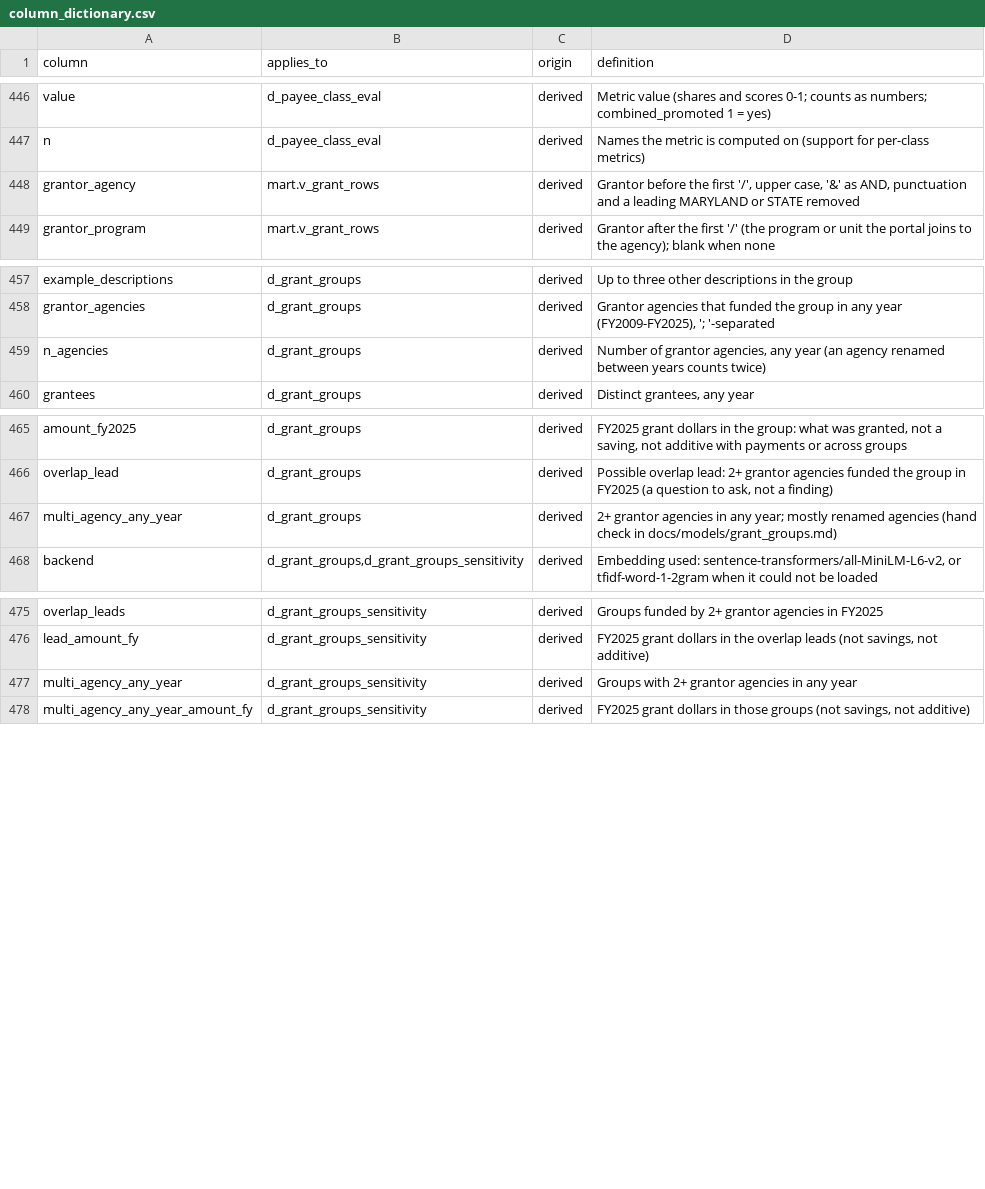
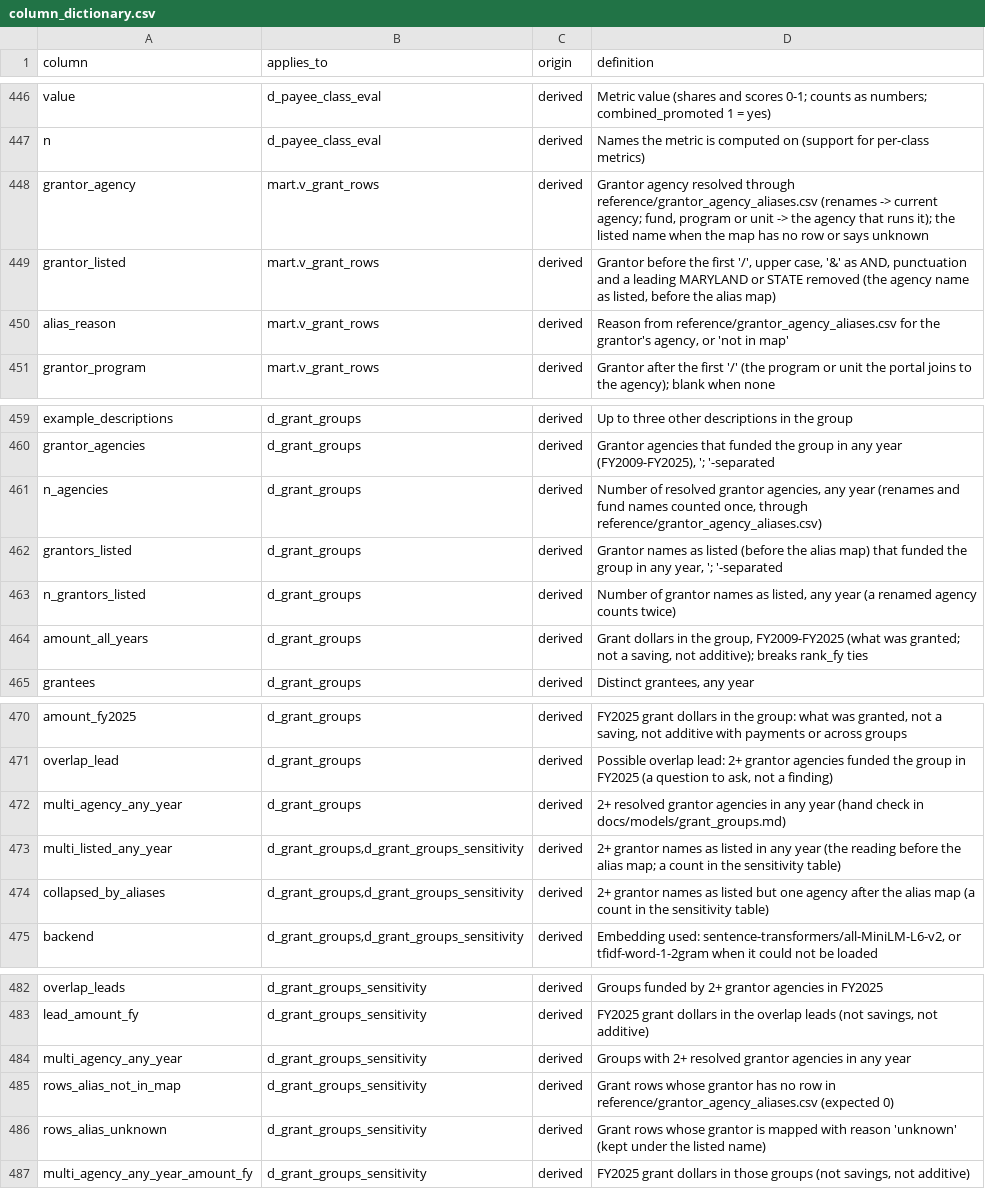
Before and after one commit to EVO3-Ecosystem/gmi-savings-tracker, a CSV file: reference/column_dictionary.csv, drawn as a sheet; only a part is shown, gaps mark what is left out.

```diff
--- a/reference/column_dictionary.csv
+++ b/reference/column_dictionary.csv
@@ -447,3 +447,5 @@ value,d_payee_class_eval,derived,Metric value (shares and scores 0-1; counts as
 n,d_payee_class_eval,derived,Names the metric is computed on (support for per-class metrics)
-grantor_agency,mart.v_grant_rows,derived,"Grantor before the first '/', upper case, '&' as AND, punctuation and a leading MARYLAND or STATE removed"
+grantor_agency,mart.v_grant_rows,derived,"Grantor agency resolved through reference/grantor_agency_aliases.csv (renames -> current agency; fund, program or unit -> the agency that runs it); the listed name when the map has no row or says unknown"
+grantor_listed,mart.v_grant_rows,derived,"Grantor before the first '/', upper case, '&' as AND, punctuation and a leading MARYLAND or STATE removed (the agency name as listed, before the alias map)"
+alias_reason,mart.v_grant_rows,derived,"Reason from reference/grantor_agency_aliases.csv for the grantor's agency, or 'not in map'"
 grantor_program,mart.v_grant_rows,derived,Grantor after the first '/' (the program or unit the portal joins to the agency); blank when none
@@ -458,3 +460,6 @@ example_descriptions,d_grant_groups,derived,Up to three other descriptions in th
 grantor_agencies,d_grant_groups,derived,"Grantor agencies that funded the group in any year (FY2009-FY2025), '; '-separated"
-n_agencies,d_grant_groups,derived,"Number of grantor agencies, any year (an agency renamed between years counts twice)"
+n_agencies,d_grant_groups,derived,"Number of resolved grantor agencies, any year (renames and fund names counted once, through reference/grantor_agency_aliases.csv)"
+grantors_listed,d_grant_groups,derived,"Grantor names as listed (before the alias map) that funded the group in any year, '; '-separated"
+n_grantors_listed,d_grant_groups,derived,"Number of grantor names as listed, any year (a renamed agency counts twice)"
+amount_all_years,d_grant_groups,derived,"Grant dollars in the group, FY2009-FY2025 (what was granted; not a saving, not additive); breaks rank_fy ties"
 grantees,d_grant_groups,derived,"Distinct grantees, any year"
@@ -466,3 +471,5 @@ amount_fy2025,d_grant_groups,derived,"FY2025 grant dollars in the group: what wa
 overlap_lead,d_grant_groups,derived,"Possible overlap lead: 2+ grantor agencies funded the group in FY2025 (a question to ask, not a finding)"
-multi_agency_any_year,d_grant_groups,derived,2+ grantor agencies in any year; mostly renamed agencies (hand check in docs/models/grant_groups.md)
+multi_agency_any_year,d_grant_groups,derived,2+ resolved grantor agencies in any year (hand check in docs/models/grant_groups.md)
+multi_listed_any_year,"d_grant_groups,d_grant_groups_sensitivity",derived,2+ grantor names as listed in any year (the reading before the alias map; a count in the sensitivity table)
+collapsed_by_aliases,"d_grant_groups,d_grant_groups_sensitivity",derived,"2+ grantor names as listed but one agency after the alias map (a count in the sensitivity table)"
 backend,"d_grant_groups,d_grant_groups_sensitivity",derived,"Embedding used: sentence-transformers/all-MiniLM-L6-v2, or tfidf-word-1-2gram when it could not be loaded"
@@ -476,3 +483,5 @@ overlap_leads,d_grant_groups_sensitivity,derived,Groups funded by 2+ grantor age
 lead_amount_fy,d_grant_groups_sensitivity,derived,"FY2025 grant dollars in the overlap leads (not savings, not additive)"
-multi_agency_any_year,d_grant_groups_sensitivity,derived,Groups with 2+ grantor agencies in any year
+multi_agency_any_year,d_grant_groups_sensitivity,derived,Groups with 2+ resolved grantor agencies in any year
+rows_alias_not_in_map,d_grant_groups_sensitivity,derived,Grant rows whose grantor has no row in reference/grantor_agency_aliases.csv (expected 0)
+rows_alias_unknown,d_grant_groups_sensitivity,derived,Grant rows whose grantor is mapped with reason 'unknown' (kept under the listed name)
 multi_agency_any_year_amount_fy,d_grant_groups_sensitivity,derived,"FY2025 grant dollars in those groups (not savings, not additive)"
```
Also changed, not shown: 4 other files.
